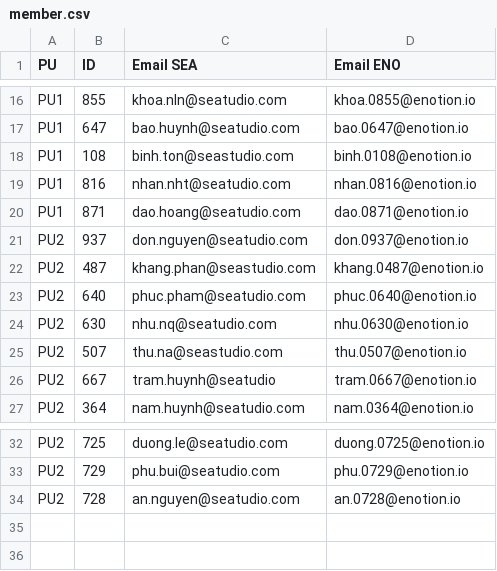
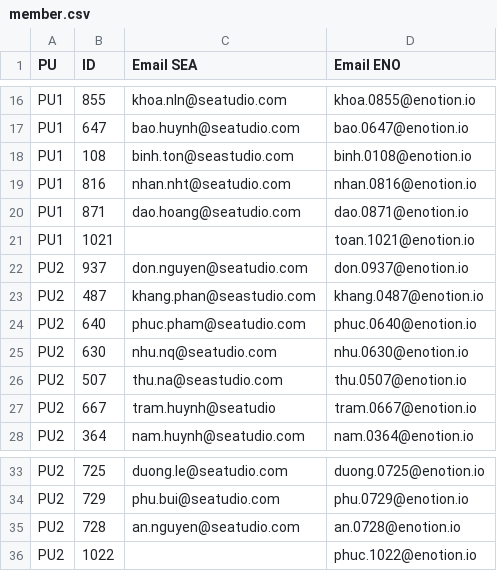
Before and after one commit to abo18t/migrate-jira, a CSV file: member.csv, drawn as a sheet; only a part is shown, gaps mark what is left out.

```diff
--- a/member.csv
+++ b/member.csv
@@ -20,2 +20,3 @@ PU1,816,nhan.nht@seatudio.com,nhan.0816@enotion.io
 PU1,871,dao.hoang@seatudio.com,dao.0871@enotion.io
+PU1,1021,,toan.1021@enotion.io
 PU2,937,don.nguyen@seatudio.com,don.0937@enotion.io
@@ -34 +35,2 @@ PU2,729,phu.bui@seatudio.com,phu.0729@enotion.io
 PU2,728,an.nguyen@seatudio.com,an.0728@enotion.io
+PU2,1022,,phuc.1022@enotion.io
```
Also changed, not shown: 11 other files.
